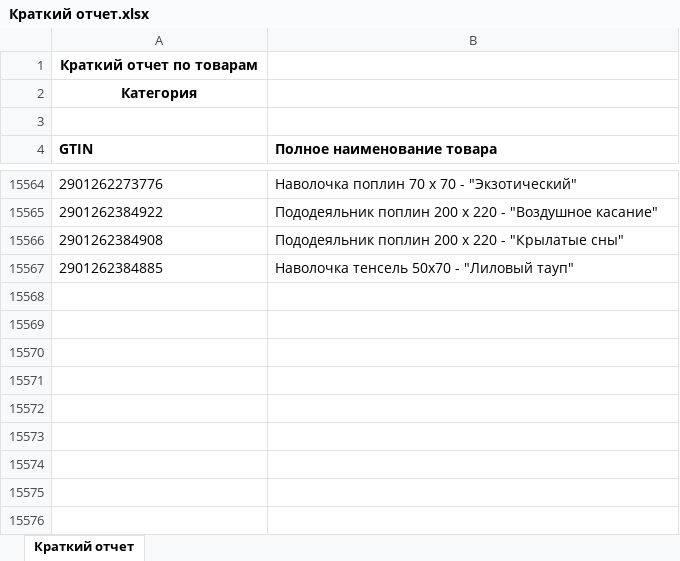
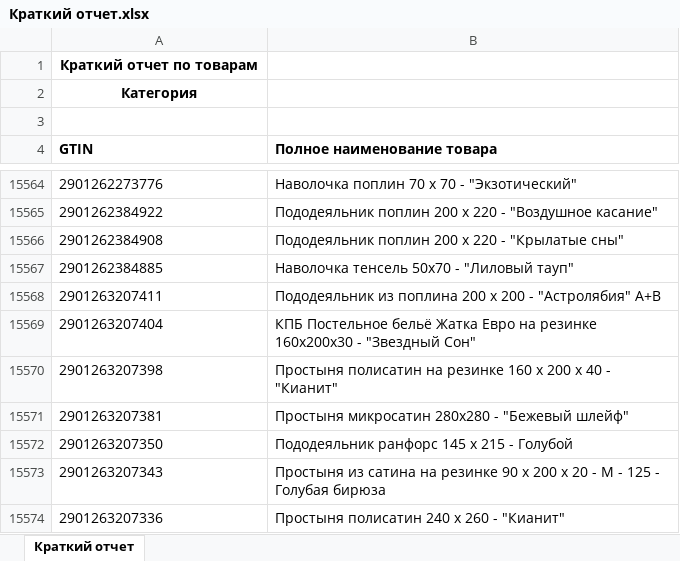
Before and after one commit to isergeich22/marking_system, an Excel workbook: public/Краткий отчет.xlsx, sheet Краткий отчет, drawn as a sheet; only a part is shown, gaps mark what is left out; values as stored, in another font and other column widths than the file's, no borders; the diff names each change by its address in the sheet, - before the commit and + after, or states it on an @@ line.

```diff
--- a/public/Краткий отчет.xlsx (sheet Краткий отчет)
+++ b/public/Краткий отчет.xlsx (sheet Краткий отчет)
+row 15568: 2901263207411 | Пододеяльник из поплина 200 х 200 - "Астролябия" А+В
+row 15569: 2901263207404 | КПБ Постельное бельё Жатка Евро на резинке 160х200х30 - "Звездный Сон"
+row 15570: 2901263207398 | Простыня полисатин на резинке 160 х 200 х 40 - "Кианит"
+row 15571: 2901263207381 | Простыня микросатин 280х280 - "Бежевый шлейф"
+row 15572: 2901263207350 | Пододеяльник ранфорс 145 х 215 - Голубой
+row 15573: 2901263207343 | Простыня из сатина на резинке 90 х 200 х 20 - М - 125 - Голубая бирюза
+row 15574: 2901263207336 | Простыня полисатин 240 х 260 - "Кианит"
```
Also changed, not shown: 1 other file.
